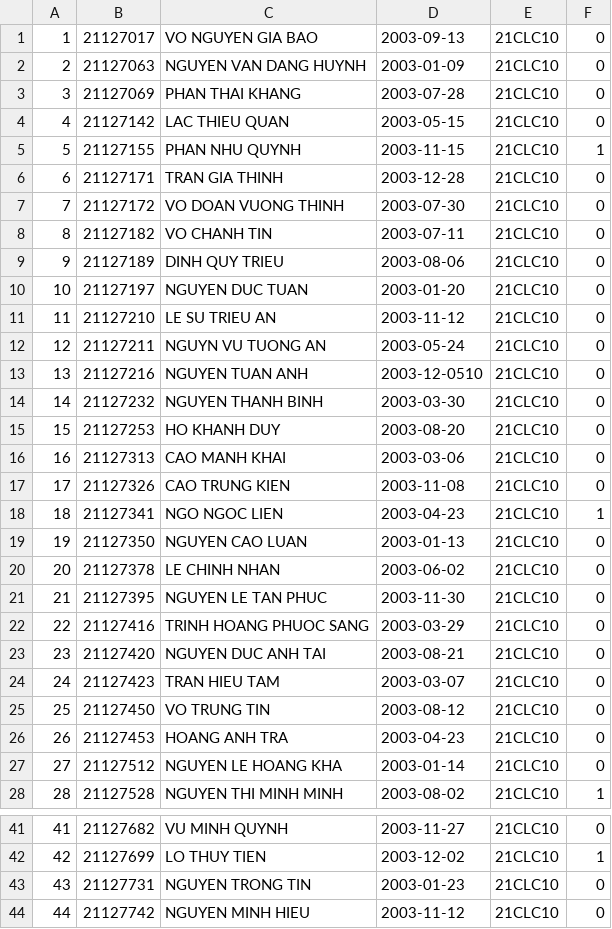
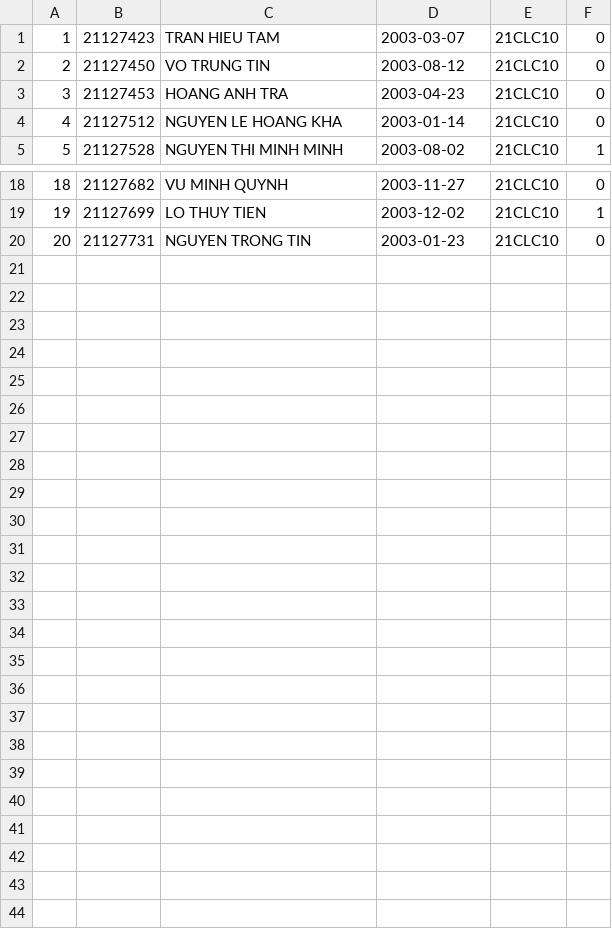
Before and after one commit to dinhquytrieu/Final-project-of-group-6, a CSV file: DataProject/Class_csv/21CLC10_Student.csv, drawn as a sheet; only a part is shown, gaps mark what is left out; removed rows and columns are numbered as before the commit, all else as after; the diff names each change by its address in the sheet, - before the commit and + after, or states it on an @@ line.

Commit message:
Update 21CLC10_Student.csv

```diff
--- a/DataProject/Class_csv/21CLC10_Student.csv
+++ b/DataProject/Class_csv/21CLC10_Student.csv
-row 1: 1 | 21127017 | VO NGUYEN GIA BAO | 2003-09-13 | 21CLC10 | 0
-row 2: 2 | 21127063 | NGUYEN VAN DANG HUYNH | 2003-01-09 | 21CLC10 | 0
-row 3: 3 | 21127069 | PHAN THAI KHANG | 2003-07-28 | 21CLC10 | 0
-row 4: 4 | 21127142 | LAC THIEU QUAN | 2003-05-15 | 21CLC10 | 0
-row 5: 5 | 21127155 | PHAN NHU QUYNH | 2003-11-15 | 21CLC10 | 1
-row 6: 6 | 21127171 | TRAN GIA THINH | 2003-12-28 | 21CLC10 | 0
-row 7: 7 | 21127172 | VO DOAN VUONG THINH | 2003-07-30 | 21CLC10 | 0
-row 8: 8 | 21127182 | VO CHANH TIN | 2003-07-11 | 21CLC10 | 0
-row 9: 9 | 21127189 | DINH QUY TRIEU | 2003-08-06 | 21CLC10 | 0
-row 10: 10 | 21127197 | NGUYEN DUC TUAN | 2003-01-20 | 21CLC10 | 0
-row 11: 11 | 21127210 | LE SU TRIEU AN | 2003-11-12 | 21CLC10 | 0
-row 12: 12 | 21127211 | NGUYN VU TUONG AN | 2003-05-24 | 21CLC10 | 0
-row 13: 13 | 21127216 | NGUYEN TUAN ANH | 2003-12-0510 | 21CLC10 | 0
-row 14: 14 | 21127232 | NGUYEN THANH BINH | 2003-03-30 | 21CLC10 | 0
-row 15: 15 | 21127253 | HO KHANH DUY | 2003-08-20 | 21CLC10 | 0
-row 16: 16 | 21127313 | CAO MANH KHAI | 2003-03-06 | 21CLC10 | 0
-row 17: 17 | 21127326 | CAO TRUNG KIEN | 2003-11-08 | 21CLC10 | 0
-row 18: 18 | 21127341 | NGO NGOC LIEN | 2003-04-23 | 21CLC10 | 1
-row 19: 19 | 21127350 | NGUYEN CAO LUAN | 2003-01-13 | 21CLC10 | 0
-row 20: 20 | 21127378 | LE CHINH NHAN | 2003-06-02 | 21CLC10 | 0
-row 21: 21 | 21127395 | NGUYEN LE TAN PHUC | 2003-11-30 | 21CLC10 | 0
-row 22: 22 | 21127416 | TRINH HOANG PHUOC SANG | 2003-03-29 | 21CLC10 | 0
-row 23: 23 | 21127420 | NGUYEN DUC ANH TAI | 2003-08-21 | 21CLC10 | 0
@@ column A renumbered between rows 1 and 20 @@
-row 44: 44 | 21127742 | NGUYEN MINH HIEU | 2003-11-12 | 21CLC10 | 0
```
